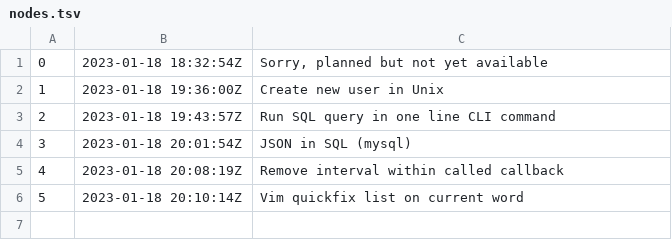
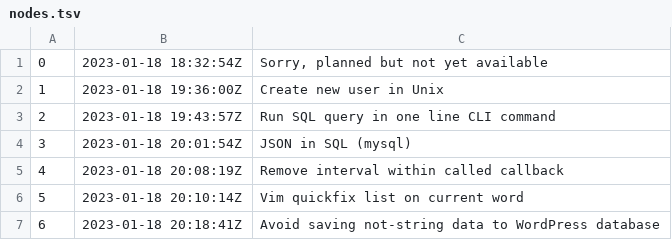
Before and after one commit to bart-jaskulski/me, a TSV file: docs/dex/nodes.tsv, drawn as a sheet.

Commit message:
Avoid saving not-string data to WordPress database

```diff
--- a/docs/dex/nodes.tsv
+++ b/docs/dex/nodes.tsv
@@ -6 +6,2 @@
 5	2023-01-18 20:10:14Z	Vim quickfix list on current word
+6	2023-01-18 20:18:41Z	Avoid saving not-string data to WordPress database
```
Also changed, not shown: 3 other files.
